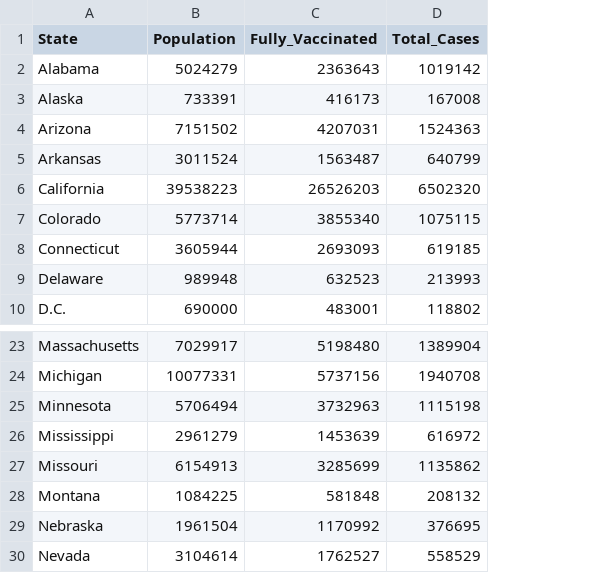
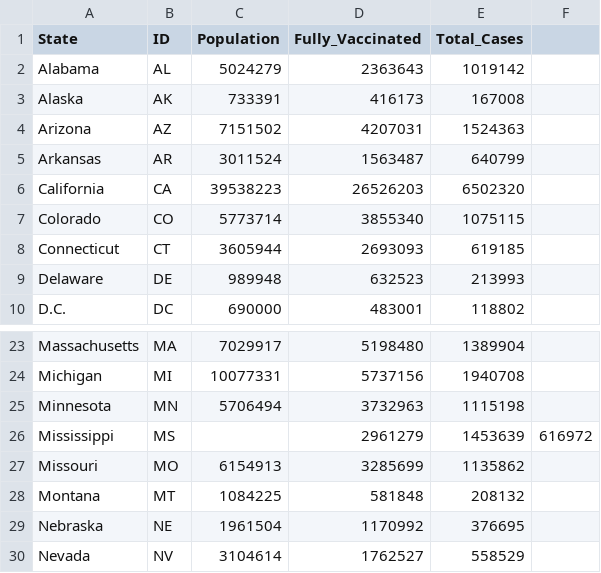
Before and after one commit to JBro94/COVID-VISUALS, a CSV file: StatePopData.csv, drawn as a sheet; only a part is shown, gaps mark what is left out; addresses are those after the commit; the diff names each change by its address in the sheet, - before the commit and + after, or states it on an @@ line.

Commit message:
Update data files

```diff
--- a/StatePopData.csv
+++ b/StatePopData.csv
+column B (ID), rows 2-10: AL | AK | AZ | AR | CA | CO | CT | DE | DC; rows 23-30: MA | MI | MN | MS | MO | MT | NE | NV
+column F, row 26: 616972
-C26 (Population): 2961279
+C26 (Population): (empty)
-D26 (Fully_Vaccinated): 1453639
+D26 (Fully_Vaccinated): 2961279
-E26 (Total_Cases): 616972
+E26 (Total_Cases): 1453639
```
